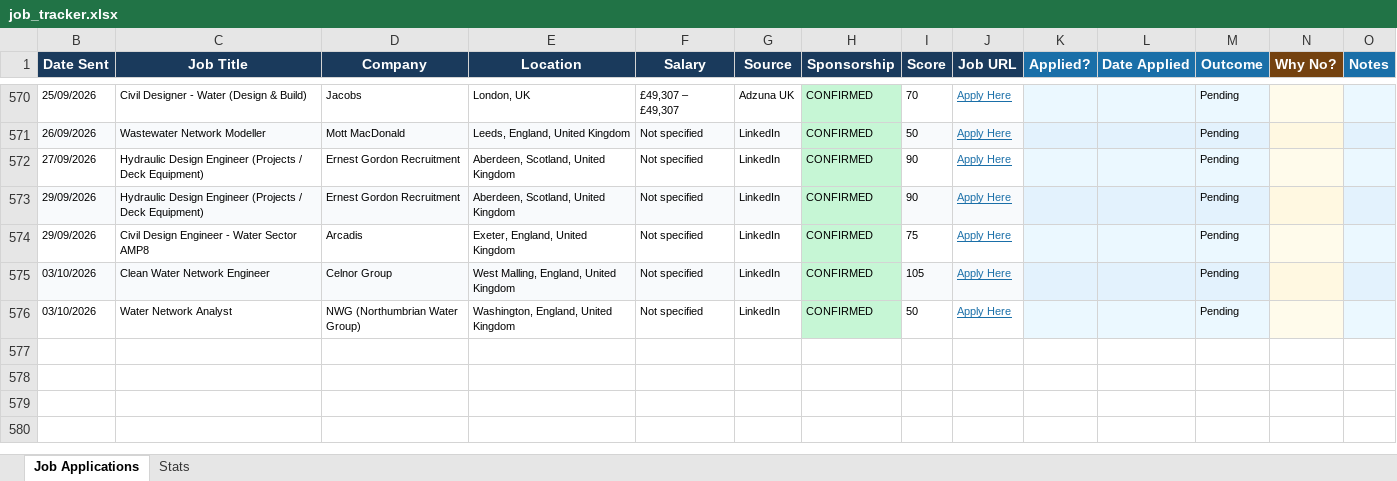
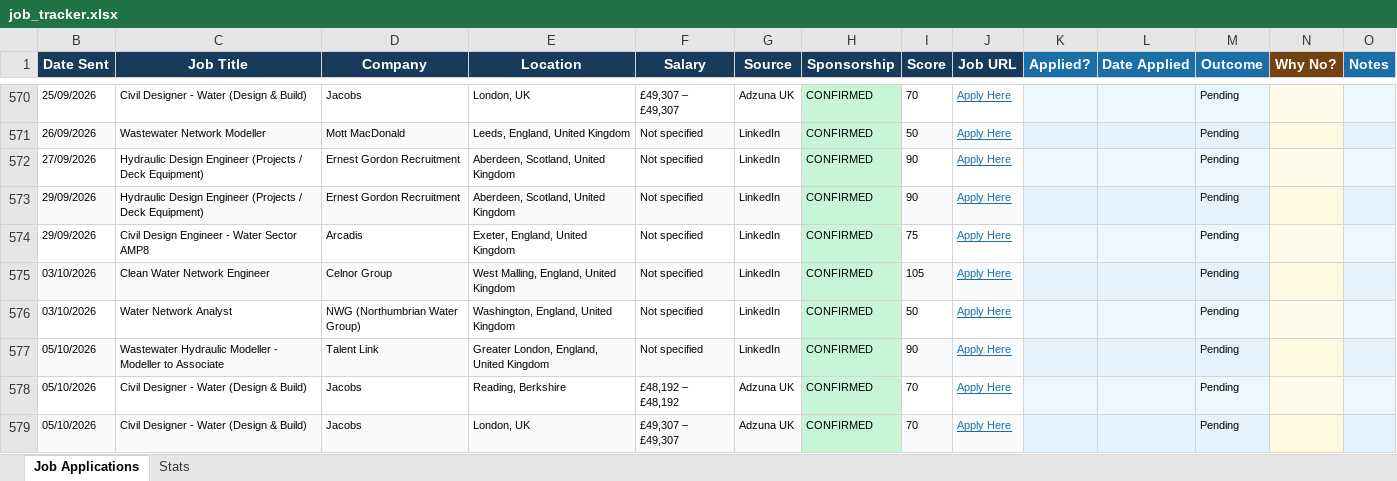
Before and after one commit to ishaankumar3/job-hunter, an Excel workbook: job_tracker.xlsx, sheet Job Applications, drawn as a sheet; only a part is shown, gaps mark what is left out; values as stored, in another font and other column widths than the file's, no borders; the diff names each change by its address in the sheet, - before the commit and + after, or states it on an @@ line.

```diff
--- a/job_tracker.xlsx (sheet Job Applications)
+++ b/job_tracker.xlsx (sheet Job Applications)
+row 577: 05/10/2026 | Wastewater Hydraulic Modeller - Modeller to Associate | Talent Link | Greater London, England, United Kingdom | Not specified | LinkedIn | CONFIRMED | 90 | Apply Here |  |  | Pending
+row 578: 05/10/2026 | Civil Designer - Water (Design & Build) | Jacobs | Reading, Berkshire | £48,192 – £48,192 | Adzuna UK | CONFIRMED | 70 | Apply Here |  |  | Pending
+row 579: 05/10/2026 | Civil Designer - Water (Design & Build) | Jacobs | London, UK | £49,307 – £49,307 | Adzuna UK | CONFIRMED | 70 | Apply Here |  |  | Pending
```
Also changed, not shown: hidden cells.
